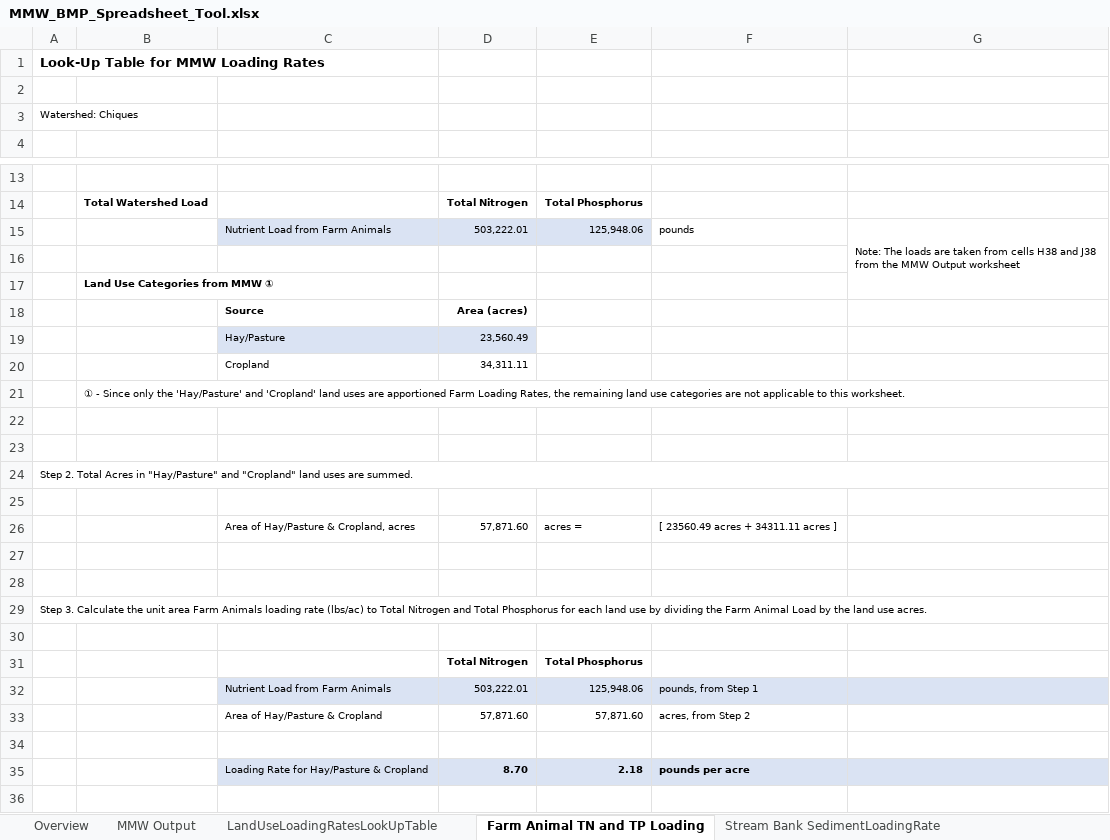
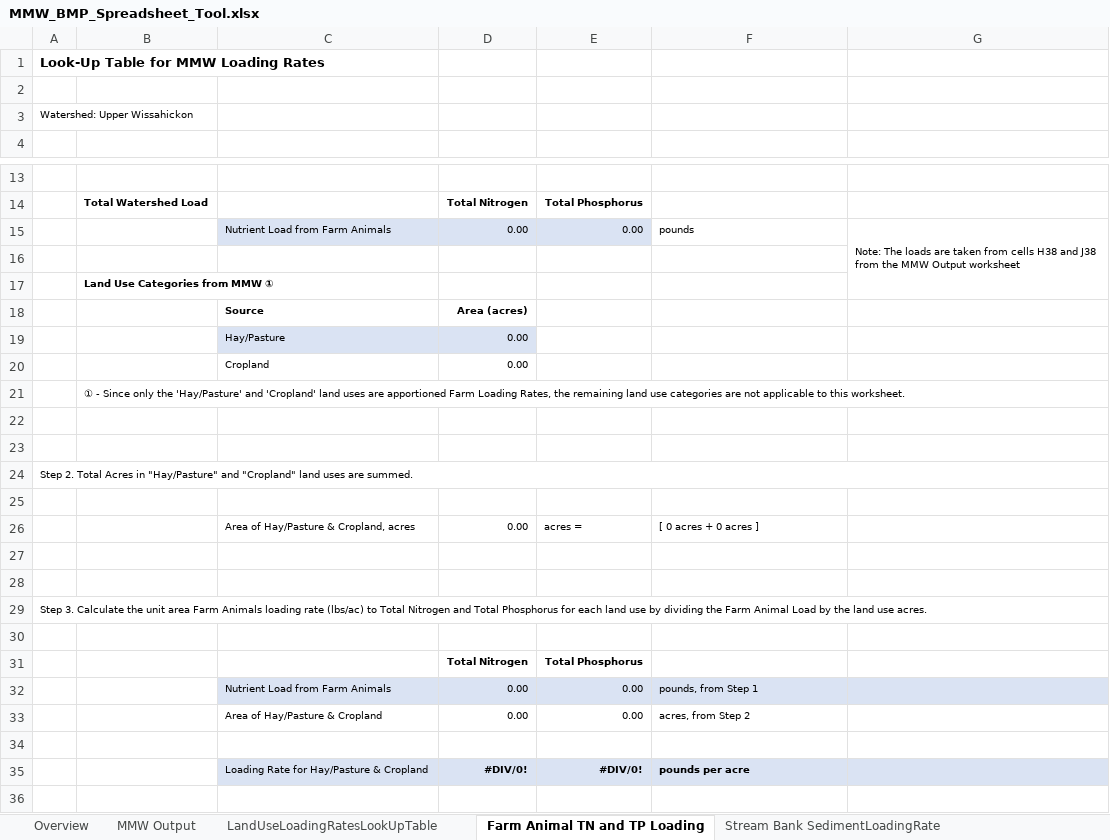
Before and after one commit to WikiWatershed/MMW-BMP-spreadsheet-tool, an Excel workbook: MMW_BMP_Spreadsheet_Tool.xlsx, sheet Farm Animal TN and TP Loading, drawn as a sheet; only a part is shown, gaps mark what is left out; values as stored, in another font and other column widths than the file's, no borders; the diff names each change by its address in the sheet, - before the commit and + after, or states it on an @@ line.

```diff
--- a/MMW_BMP_Spreadsheet_Tool.xlsx (sheet Farm Animal TN and TP Loading)
+++ b/MMW_BMP_Spreadsheet_Tool.xlsx (sheet Farm Animal TN and TP Loading)
-A3: Watershed: Chiques
+A3: Watershed: Upper Wissahickon
-D15: 503,222.01
+D15: 0.00
-E15: 125,948.06
+E15: 0.00
-D19: 23,560.49
+D19: 0.00
-D20: 34,311.11
+D20: 0.00
-D26: 57,871.60
+D26: 0.00
-F26: [ 23560.49 acres + 34311.11 acres ]
+F26: [ 0 acres + 0 acres ]
-D32: 503,222.01
+D32: 0.00
-E32: 125,948.06
+E32: 0.00
-D33: 57,871.60
+D33: 0.00
-E33: 57,871.60
+E33: 0.00
-D35: 8.70
+D35: #DIV/0!
-E35: 2.18
+E35: #DIV/0!
```
Also changed, not shown: sheet MMW Output, sheet Agricultural BMPs, sheet Urban BMPs, sheet LandUseLoadingRatesLookUpTable, sheet Total Load Reductions, sheet Stream Bank SedimentLoadingRate, 3 more sheets, formulas that keep their value, charts or pictures.
